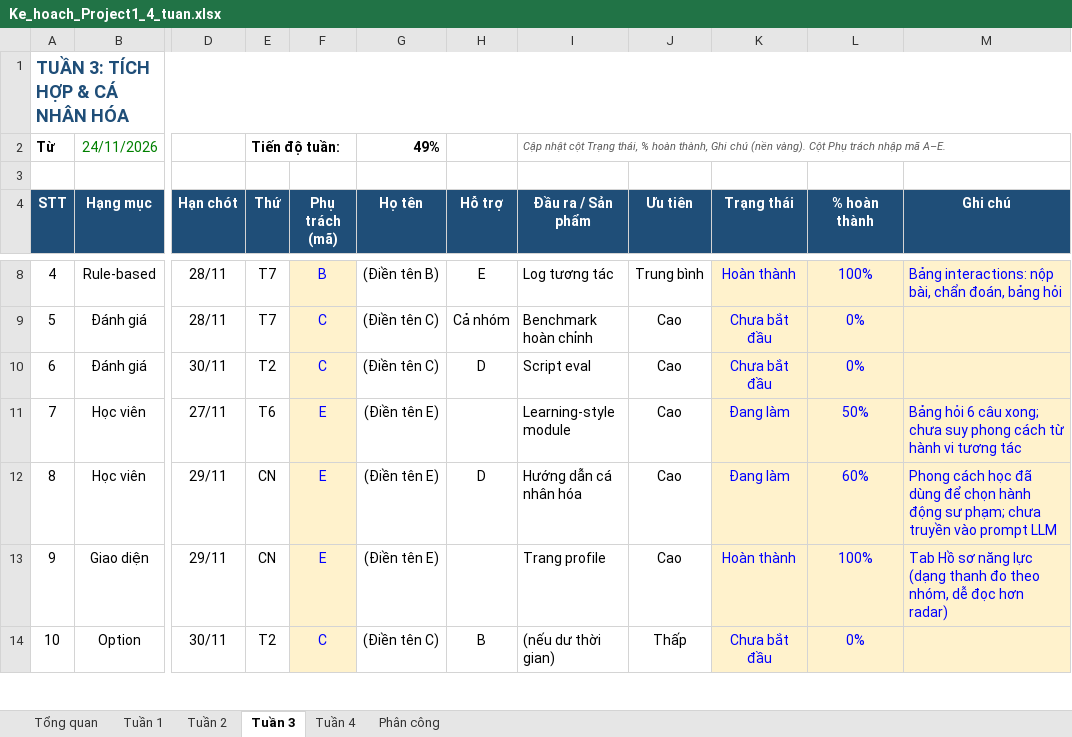
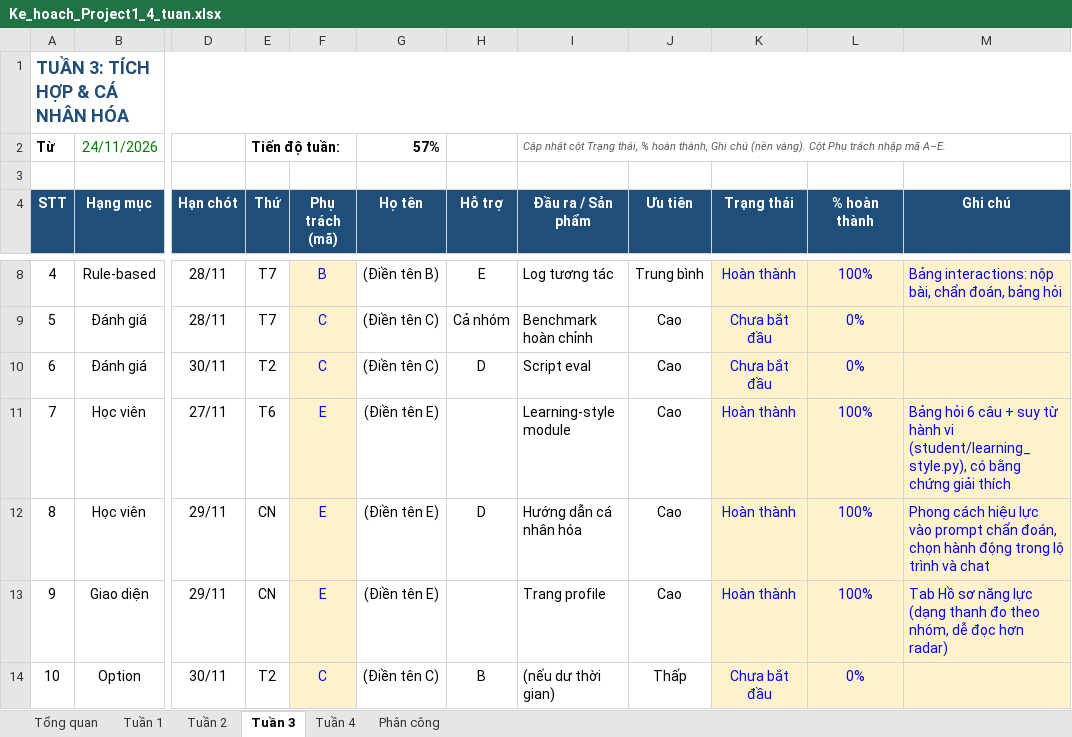
Before and after one commit to namt9/kt-learning-assistant, an Excel workbook: docs/Ke_hoach_Project1_4_tuan.xlsx, sheet Tuần 3, drawn as a sheet; only a part is shown, gaps mark what is left out; values as stored, in another font and other column widths than the file's, no borders; conditional formats not drawn; the diff names each change by its address in the sheet, - before the commit and + after, or states it on an @@ line.

```diff
--- a/docs/Ke_hoach_Project1_4_tuan.xlsx (sheet Tuần 3)
+++ b/docs/Ke_hoach_Project1_4_tuan.xlsx (sheet Tuần 3)
-G2 (Họ tên): 49%
+G2 (Họ tên): 57%
-K11:K12 (Trạng thái): Đang làm
+K11:K12 (Trạng thái): Hoàn thành
-L11 (% hoàn thành): 50%
+L11 (% hoàn thành): 100%
-M11 (Ghi chú): …6 câu xong; chưa suy phong cách từ hành vi tương tác
+M11 (Ghi chú): …6 câu + suy từ hành vi (student/learning_style.py), có bằng chứng giải thích
-L12 (% hoàn thành): 60%
+L12 (% hoàn thành): 100%
-M12 (Ghi chú): Phong cách học đã dùng để chọn hành động sư phạm; chưa truyền vào prompt LLM
+M12 (Ghi chú): Phong cách hiệu lực vào prompt chẩn đoán, chọn hành động trong lộ trình và chat
```
Also changed, not shown: sheet Tổng quan, sheet Tuần 2, 16 other files.
